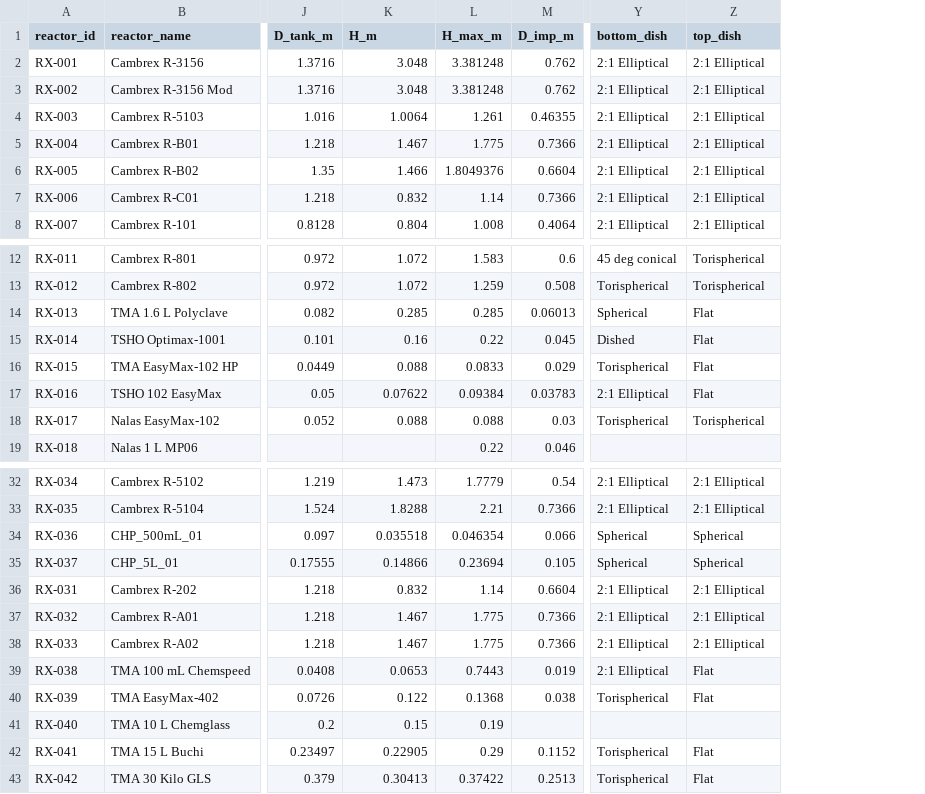
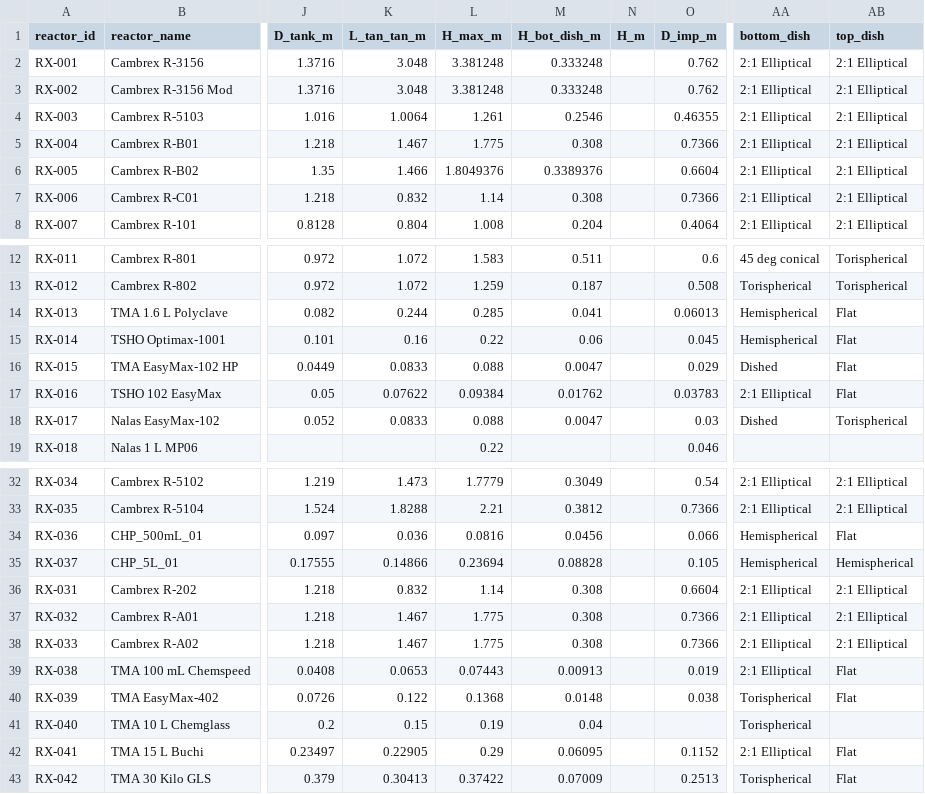
Before and after one commit to mbradfield-tk/mixing_lab_v2, a CSV file: data/reactors.csv, drawn as a sheet; only a part is shown, gaps mark what is left out; addresses are those after the commit; the diff covers the shown part only; the diff names each change by its address in the sheet, - before the commit and + after, or states it on an @@ line.

```diff
--- a/data/reactors.csv
+++ b/data/reactors.csv
+column M (H_bot_dish_m), rows 2-8: 0.333248 | 0.333248 | 0.2546 | 0.308 | 0.3389376 | 0.308 | 0.204; rows 12-18: 0.511 | 0.187 | 0.041 | 0.06 | 0.0047 | 0.01762 | 0.0047; rows 32-43: 0.3049 | 0.3812 | 0.0456 | 0.08828 | 0.308 | 0.308 | 0.308 | 0.00913 | 0.0148 | 0.04 | 0.06095 | 0.07009
+column N (H_m), empty
-K1: H_m
+K1: L_tan_tan_m
-K14 (L_tan_tan_m): 0.285
+K14 (L_tan_tan_m): 0.244
-AA14 (bottom_dish): Spherical
+AA14 (bottom_dish): Hemispherical
-AA15 (bottom_dish): Dished
+AA15 (bottom_dish): Hemispherical
-K16 (L_tan_tan_m): 0.088
+K16 (L_tan_tan_m): 0.0833
-L16 (H_max_m): 0.0833
+L16 (H_max_m): 0.088
-AA16 (bottom_dish): Torispherical
+AA16 (bottom_dish): Dished
-K18 (L_tan_tan_m): 0.088
+K18 (L_tan_tan_m): 0.0833
-AA18 (bottom_dish): Torispherical
+AA18 (bottom_dish): Dished
-K34 (L_tan_tan_m): 0.035518
+K34 (L_tan_tan_m): 0.036
-L34 (H_max_m): 0.046354
+L34 (H_max_m): 0.0816
-AA34:AA35 (bottom_dish): Spherical
+AA34:AA35 (bottom_dish): Hemispherical
-AB34 (top_dish): Spherical
+AB34 (top_dish): Flat
-AB35 (top_dish): Spherical
+AB35 (top_dish): Hemispherical
-L39 (H_max_m): 0.7443
+L39 (H_max_m): 0.07443
-AA41 (bottom_dish): (empty)
+AA41 (bottom_dish): Torispherical
-AA42 (bottom_dish): Torispherical
+AA42 (bottom_dish): 2:1 Elliptical
```
Also changed, not shown: 3 edited cells elsewhere in this file, 12 other files.
